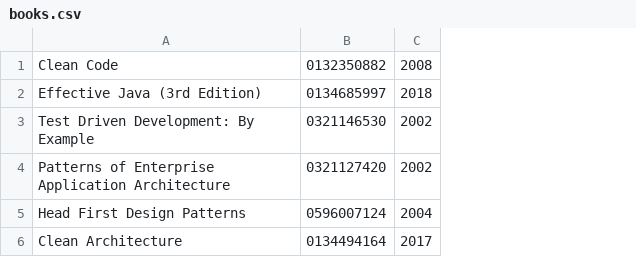
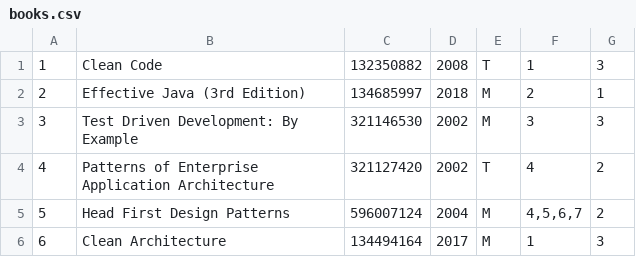
Before and after one commit to Radekj512/programowanie2, a CSV file: src/main/resources/books.csv, drawn as a sheet; removed rows and columns are numbered as before the commit, all else as after; the diff names each change by its address in the sheet, - before the commit and + after, or states it on an @@ line.

```diff
--- a/src/main/resources/books.csv
+++ b/src/main/resources/books.csv
+column A, rows 1-6: 1 | 2 | 3 | 4 | 5 | 6
-column B, rows 1-6: 0132350882 | 0134685997 | 0321146530 | 0321127420 | 0596007124 | 0134494164
+column C, rows 1-6: 132350882 | 134685997 | 321146530 | 321127420 | 596007124 | 134494164
+column E, rows 1-6: T | M | M | T | M | M
+column F, rows 1-6: 1 | 2 | 3 | 4 | 4,5,6,7 | 1
+column G, rows 1-6: 3 | 1 | 3 | 2 | 2 | 3
```
Also changed, not shown: 18 other files.
